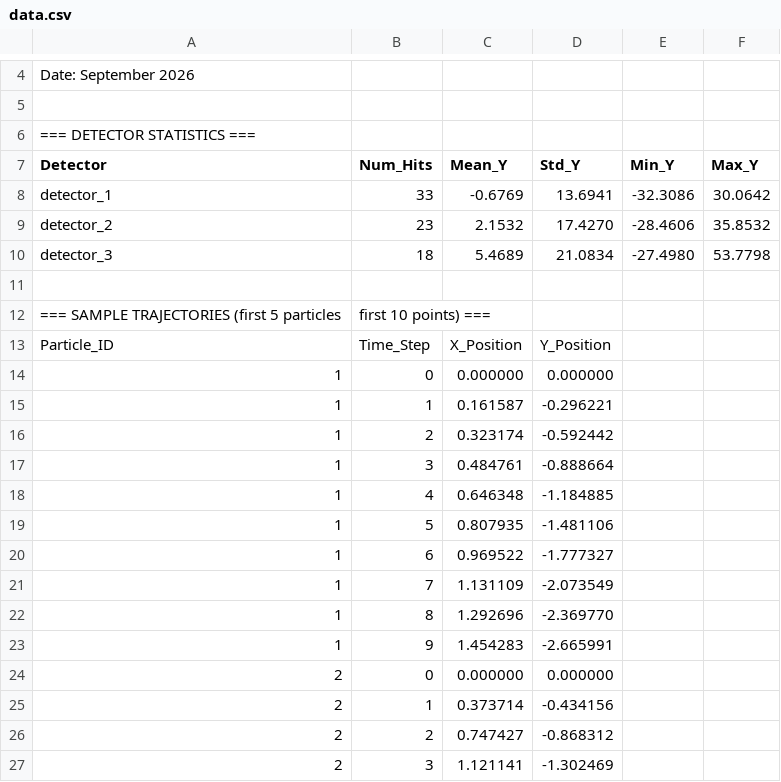
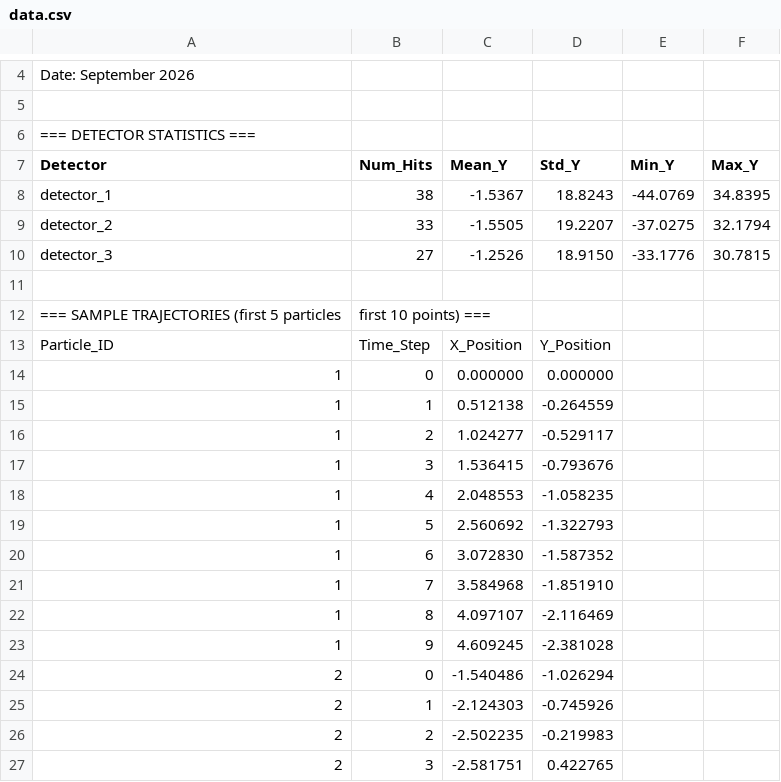
Before and after one commit to aledelriob/Particle-track-simulator, a CSV file: output/data.csv, drawn as a sheet; only a part is shown, gaps mark what is left out; the diff covers the shown part only.

```diff
--- a/output/data.csv
+++ b/output/data.csv
@@ -7,5 +7,5 @@ Date: September 2026
 Detector,Num_Hits,Mean_Y,Std_Y,Min_Y,Max_Y
-detector_1,33,-0.6769,13.6941,-32.3086,30.0642
-detector_2,23,2.1532,17.4270,-28.4606,35.8532
-detector_3,18,5.4689,21.0834,-27.4980,53.7798
+detector_1,38,-1.5367,18.8243,-44.0769,34.8395
+detector_2,33,-1.5505,19.2207,-37.0275,32.1794
+detector_3,27,-1.2526,18.9150,-33.1776,30.7815
 
@@ -14,14 +14,14 @@ Particle_ID,Time_Step,X_Position,Y_Position
 1,0,0.000000,0.000000
-1,1,0.161587,-0.296221
-1,2,0.323174,-0.592442
-1,3,0.484761,-0.888664
-1,4,0.646348,-1.184885
-1,5,0.807935,-1.481106
-1,6,0.969522,-1.777327
-1,7,1.131109,-2.073549
-1,8,1.292696,-2.369770
-1,9,1.454283,-2.665991
-2,0,0.000000,0.000000
-2,1,0.373714,-0.434156
-2,2,0.747427,-0.868312
-2,3,1.121141,-1.302469
+1,1,0.512138,-0.264559
+1,2,1.024277,-0.529117
+1,3,1.536415,-0.793676
+1,4,2.048553,-1.058235
+1,5,2.560692,-1.322793
+1,6,3.072830,-1.587352
+1,7,3.584968,-1.851910
+1,8,4.097107,-2.116469
+1,9,4.609245,-2.381028
+2,0,-1.540486,-1.026294
+2,1,-2.124303,-0.745926
+2,2,-2.502235,-0.219983
+2,3,-2.581751,0.422765
```
Also changed, not shown: 72 edited cells elsewhere in this file, 4 other files.
